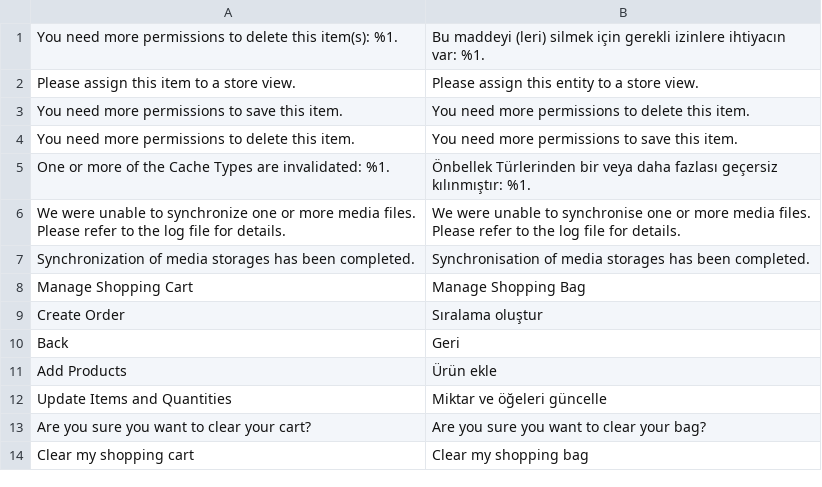
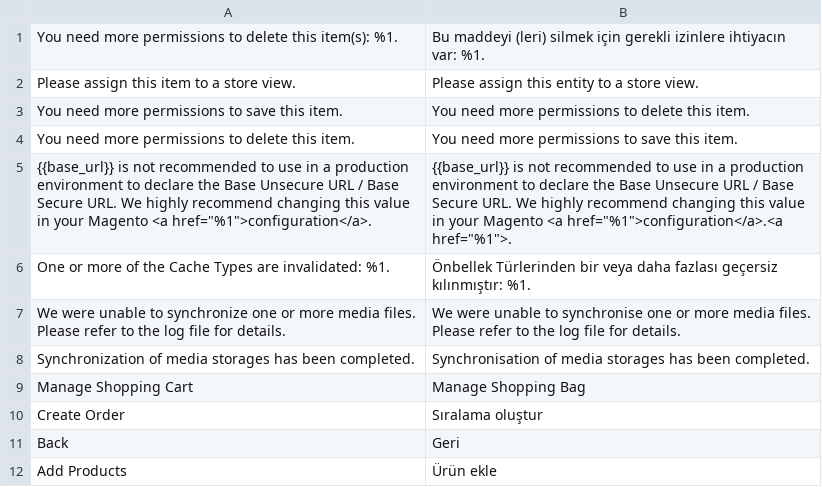
Before and after one commit to magento-l10n/language-en_AU, a CSV file: en_AU.csv, drawn as a sheet; only a part is shown; the shorter side is filled out with more unchanged rows; the diff names each change by its address in the sheet, - before the commit and + after, or states it on an @@ line.

Commit message:
Updating translations from Crowdin.

```diff
--- a/en_AU.csv
+++ b/en_AU.csv
+row 5: {{base_url}} is not recommended to use in a production environment to declare the Base Unsecure URL / Base Secure URL. We highly recommend changing this value in your Magento <a href="%1">configuration</a>. | {{base_url}} is not recommended to use in a production environment to declare the Base Unsecure URL / Base Secure URL. We highly recommend changing this value in your Magento <a href="%1">configuration</a>.<a href="%1">.
```
Also changed, not shown: 1 other file.
